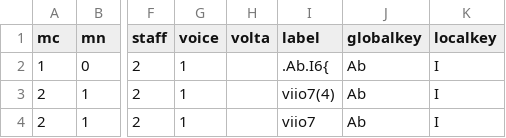
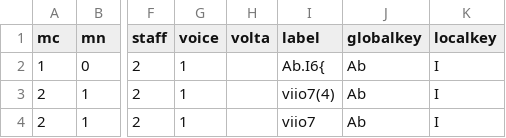
Before and after one commit to DCMLab/chopin_mazurkas, a TSV file: harmonies/BI77-3op17-3.tsv, drawn as a sheet; only a part is shown, gaps mark what is left out; the diff covers the shown part only; the diff names each change by its address in the sheet, - before the commit and + after, or states it on an @@ line.

```diff
--- a/harmonies/BI77-3op17-3.tsv
+++ b/harmonies/BI77-3op17-3.tsv
-I2 (label): .Ab.I6{
+I2 (label): Ab.I6{
```
Also changed, not shown: 3 added rows and 18 edited cells elsewhere in this file, metadata.tsv, 1 other file.
